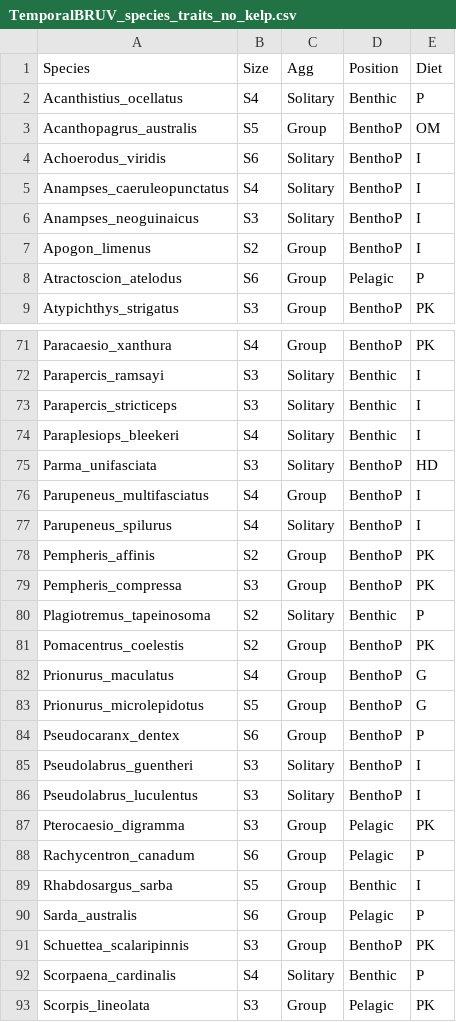
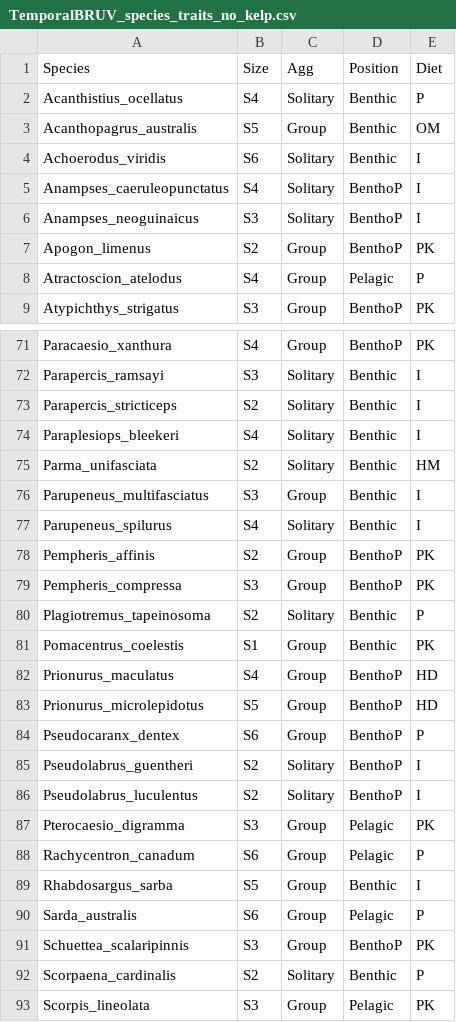
Before and after one commit to mpaulasg/Functional-Diversity_PaulaSgarlatta, a CSV file: from_paula/TemporalBRUV_species_traits_no_kelp.csv, drawn as a sheet; only a part is shown, gaps mark what is left out; the diff covers the shown part only.

```diff
--- a/from_paula/TemporalBRUV_species_traits_no_kelp.csv
+++ b/from_paula/TemporalBRUV_species_traits_no_kelp.csv
@@ -2,8 +2,8 @@ Species,Size,Agg,Position,Diet
 Acanthistius_ocellatus,S4,Solitary,Benthic,P
-Acanthopagrus_australis,S5,Group,BenthoP,OM
-Achoerodus_viridis,S6,Solitary,BenthoP,I
+Acanthopagrus_australis,S5,Group,Benthic,OM
+Achoerodus_viridis,S6,Solitary,Benthic,I
 Anampses_caeruleopunctatus,S4,Solitary,BenthoP,I
 Anampses_neoguinaicus,S3,Solitary,BenthoP,I
-Apogon_limenus,S2,Group,BenthoP,I
-Atractoscion_atelodus,S6,Group,Pelagic,P
+Apogon_limenus,S2,Group,BenthoP,PK
+Atractoscion_atelodus,S4,Group,Pelagic,P
 Atypichthys_strigatus,S3,Group,BenthoP,PK
@@ -72,7 +72,7 @@ Paracaesio_xanthura,S4,Group,BenthoP,PK
 Parapercis_ramsayi,S3,Solitary,Benthic,I
-Parapercis_stricticeps,S3,Solitary,Benthic,I
+Parapercis_stricticeps,S2,Solitary,Benthic,I
 Paraplesiops_bleekeri,S4,Solitary,Benthic,I
-Parma_unifasciata,S3,Solitary,BenthoP,HD
-Parupeneus_multifasciatus,S4,Group,BenthoP,I
-Parupeneus_spilurus,S4,Solitary,BenthoP,I
+Parma_unifasciata,S2,Solitary,Benthic,HM
+Parupeneus_multifasciatus,S3,Group,Benthic,I
+Parupeneus_spilurus,S4,Solitary,Benthic,I
 Pempheris_affinis,S2,Group,BenthoP,PK
@@ -80,8 +80,8 @@ Pempheris_compressa,S3,Group,BenthoP,PK
 Plagiotremus_tapeinosoma,S2,Solitary,Benthic,P
-Pomacentrus_coelestis,S2,Group,BenthoP,PK
-Prionurus_maculatus,S4,Group,BenthoP,G
-Prionurus_microlepidotus,S5,Group,BenthoP,G
+Pomacentrus_coelestis,S1,Group,Benthic,PK
+Prionurus_maculatus,S4,Group,BenthoP,HD
+Prionurus_microlepidotus,S5,Group,BenthoP,HD
 Pseudocaranx_dentex,S6,Group,BenthoP,P
-Pseudolabrus_guentheri,S3,Solitary,BenthoP,I
-Pseudolabrus_luculentus,S3,Solitary,BenthoP,I
+Pseudolabrus_guentheri,S2,Solitary,BenthoP,I
+Pseudolabrus_luculentus,S2,Solitary,BenthoP,I
 Pterocaesio_digramma,S3,Group,Pelagic,PK
@@ -91,3 +91,3 @@ Sarda_australis,S6,Group,Pelagic,P
 Schuettea_scalaripinnis,S3,Group,BenthoP,PK
-Scorpaena_cardinalis,S4,Solitary,Benthic,P
+Scorpaena_cardinalis,S2,Solitary,Benthic,P
 Scorpis_lineolata,S3,Group,Pelagic,PK
```
Also changed, not shown: 17 edited cells elsewhere in this file, data/raw_data/fish_traits_K.csv, from_paula/SpatialUVC_species_traits.csv, 50 other files.
